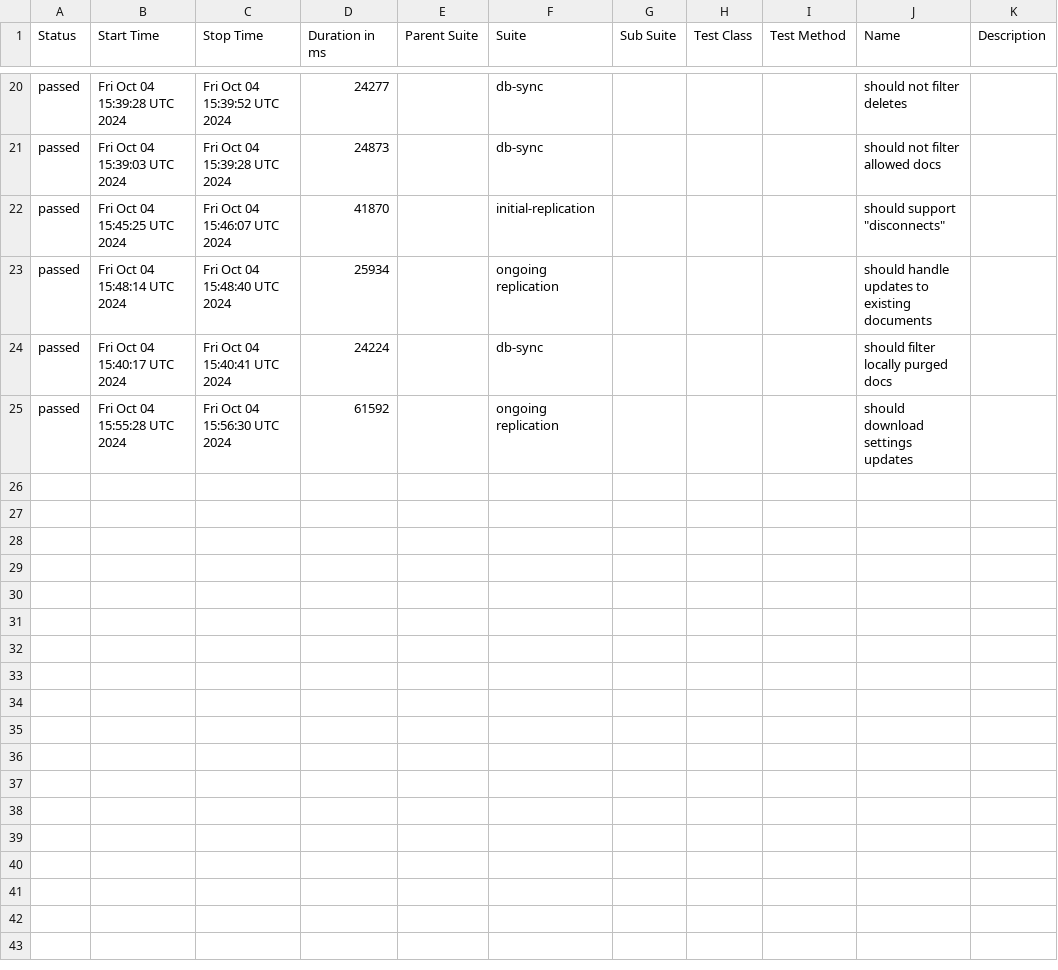
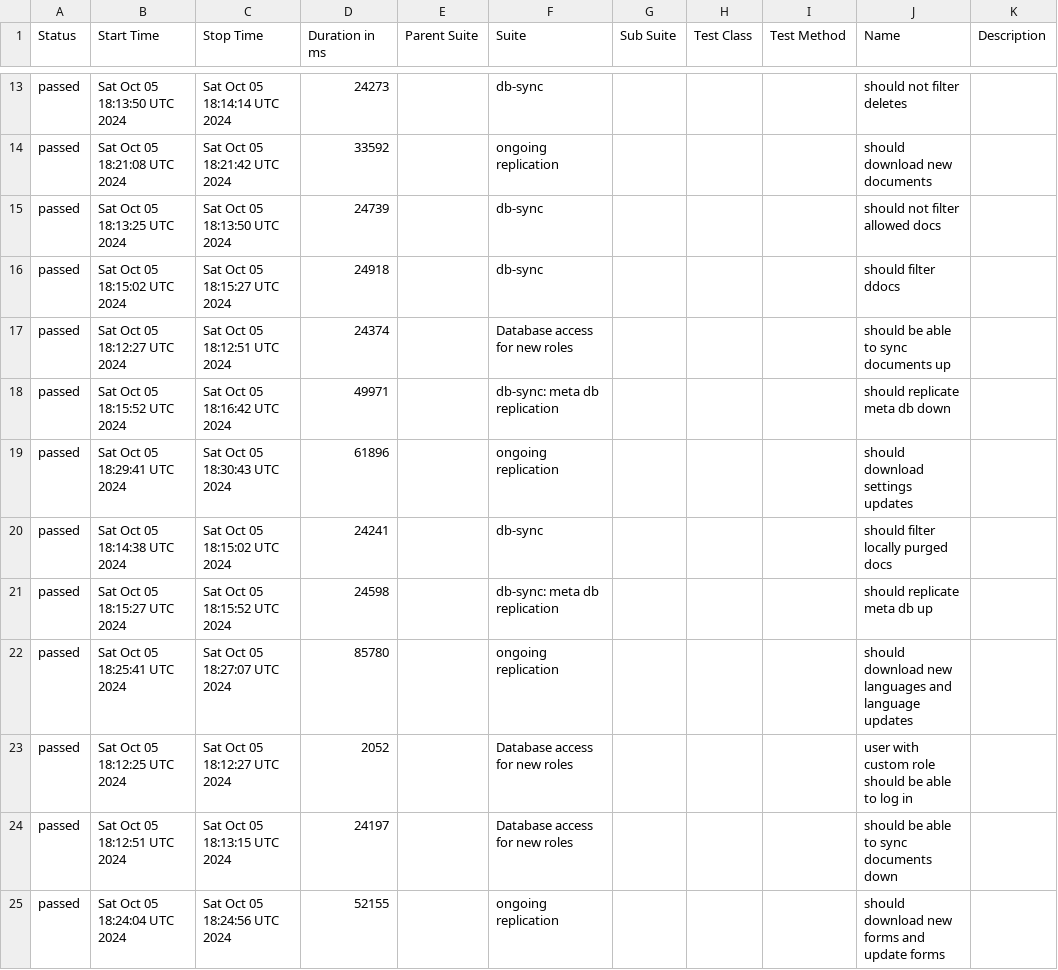
Before and after one commit to medic/build-history, a CSV file: cht-core/allure/ci-webdriver-default-data/allure-report/data/suites.csv, drawn as a sheet; only a part is shown, gaps mark what is left out; the diff covers the shown part only.

```diff
--- a/cht-core/allure/ci-webdriver-default-data/allure-report/data/suites.csv
+++ b/cht-core/allure/ci-webdriver-default-data/allure-report/data/suites.csv
@@ -20,6 +13,13 @@
-"passed","Fri Oct 04 15:39:28 UTC 2024","Fri Oct 04 15:39:52 UTC 2024","24277","","db-sync","","","","should not filter deletes",""
-"passed","Fri Oct 04 15:39:03 UTC 2024","Fri Oct 04 15:39:28 UTC 2024","24873","","db-sync","","","","should not filter allowed docs",""
-"passed","Fri Oct 04 15:45:25 UTC 2024","Fri Oct 04 15:46:07 UTC 2024","41870","","initial-replication","","","","should support ""disconnects""",""
-"passed","Fri Oct 04 15:48:14 UTC 2024","Fri Oct 04 15:48:40 UTC 2024","25934","","ongoing replication","","","","should handle updates to existing documents",""
-"passed","Fri Oct 04 15:40:17 UTC 2024","Fri Oct 04 15:40:41 UTC 2024","24224","","db-sync","","","","should filter locally purged docs",""
-"passed","Fri Oct 04 15:55:28 UTC 2024","Fri Oct 04 15:56:30 UTC 2024","61592","","ongoing replication","","","","should download settings updates",""
+"passed","Sat Oct 05 18:13:50 UTC 2024","Sat Oct 05 18:14:14 UTC 2024","24273","","db-sync","","","","should not filter deletes",""
+"passed","Sat Oct 05 18:21:08 UTC 2024","Sat Oct 05 18:21:42 UTC 2024","33592","","ongoing replication","","","","should download new documents ",""
+"passed","Sat Oct 05 18:13:25 UTC 2024","Sat Oct 05 18:13:50 UTC 2024","24739","","db-sync","","","","should not filter allowed docs",""
+"passed","Sat Oct 05 18:15:02 UTC 2024","Sat Oct 05 18:15:27 UTC 2024","24918","","db-sync","","","","should filter ddocs",""
+"passed","Sat Oct 05 18:12:27 UTC 2024","Sat Oct 05 18:12:51 UTC 2024","24374","","Database access for new roles","","","","should be able to sync documents up",""
+"passed","Sat Oct 05 18:15:52 UTC 2024","Sat Oct 05 18:16:42 UTC 2024","49971","","db-sync: meta db replication","","","","should replicate meta db down",""
+"passed","Sat Oct 05 18:29:41 UTC 2024","Sat Oct 05 18:30:43 UTC 2024","61896","","ongoing replication","","","","should download settings updates",""
+"passed","Sat Oct 05 18:14:38 UTC 2024","Sat Oct 05 18:15:02 UTC 2024","24241","","db-sync","","","","should filter locally purged docs",""
+"passed","Sat Oct 05 18:15:27 UTC 2024","Sat Oct 05 18:15:52 UTC 2024","24598","","db-sync: meta db replication","","","","should replicate meta db up",""
+"passed","Sat Oct 05 18:25:41 UTC 2024","Sat Oct 05 18:27:07 UTC 2024","85780","","ongoing replication","","","","should download new languages and language updates",""
+"passed","Sat Oct 05 18:12:25 UTC 2024","Sat Oct 05 18:12:27 UTC 2024","2052","","Database access for new roles","","","","user with custom role should be able to log in",""
+"passed","Sat Oct 05 18:12:51 UTC 2024","Sat Oct 05 18:13:15 UTC 2024","24197","","Database access for new roles","","","","should be able to sync documents down",""
+"passed","Sat Oct 05 18:24:04 UTC 2024","Sat Oct 05 18:24:56 UTC 2024","52155","","ongoing replication","","","","should download new forms and update forms",""
```
Also changed, not shown: 5 added rows, 12 removed rows and 20 edited cells elsewhere in this file, cht-core/allure/ci-webdriver-default-data/allure-report/data/behaviors.csv, 44 other files.
